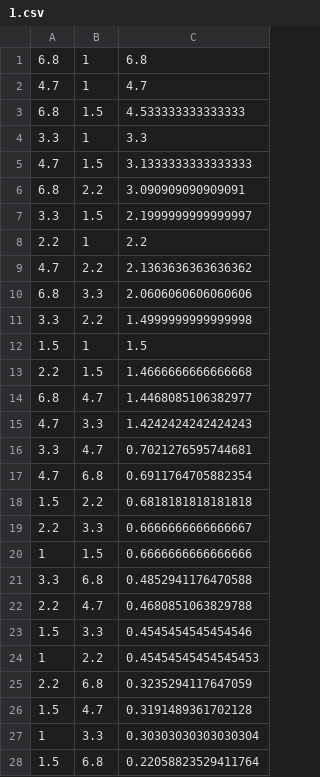
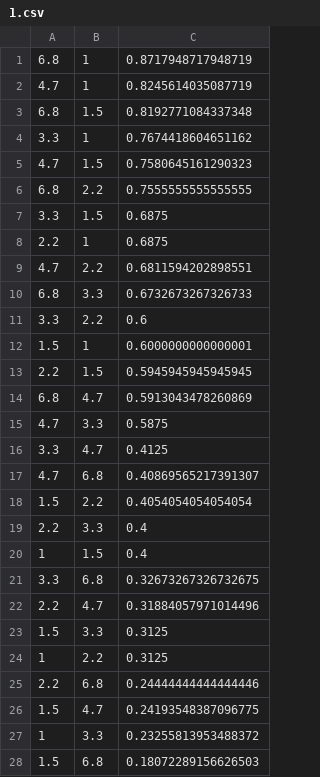
Before and after one commit to HamsterAPig/ResistanceRatioCalculation, a CSV file: res/1.csv, drawn as a sheet; only a part is shown; the diff covers the shown part only.

```diff
--- a/res/1.csv
+++ b/res/1.csv
@@ -1,28 +1,28 @@
-6.8,1,6.8
-4.7,1,4.7
-6.8,1.5,4.533333333333333
-3.3,1,3.3
-4.7,1.5,3.1333333333333333
-6.8,2.2,3.090909090909091
-3.3,1.5,2.1999999999999997
-2.2,1,2.2
-4.7,2.2,2.1363636363636362
-6.8,3.3,2.0606060606060606
-3.3,2.2,1.4999999999999998
-1.5,1,1.5
-2.2,1.5,1.4666666666666668
-6.8,4.7,1.4468085106382977
-4.7,3.3,1.4242424242424243
-3.3,4.7,0.7021276595744681
-4.7,6.8,0.6911764705882354
-1.5,2.2,0.6818181818181818
-2.2,3.3,0.6666666666666667
-1,1.5,0.6666666666666666
-3.3,6.8,0.4852941176470588
-2.2,4.7,0.4680851063829788
-1.5,3.3,0.4545454545454546
-1,2.2,0.45454545454545453
-2.2,6.8,0.3235294117647059
-1.5,4.7,0.3191489361702128
-1,3.3,0.30303030303030304
-1.5,6.8,0.22058823529411764
+6.8,1,0.8717948717948719
+4.7,1,0.8245614035087719
+6.8,1.5,0.8192771084337348
+3.3,1,0.7674418604651162
+4.7,1.5,0.7580645161290323
+6.8,2.2,0.7555555555555555
+3.3,1.5,0.6875
+2.2,1,0.6875
+4.7,2.2,0.6811594202898551
+6.8,3.3,0.6732673267326733
+3.3,2.2,0.6
+1.5,1,0.6000000000000001
+2.2,1.5,0.5945945945945945
+6.8,4.7,0.5913043478260869
+4.7,3.3,0.5875
+3.3,4.7,0.4125
+4.7,6.8,0.40869565217391307
+1.5,2.2,0.4054054054054054
+2.2,3.3,0.4
+1,1.5,0.4
+3.3,6.8,0.32673267326732675
+2.2,4.7,0.31884057971014496
+1.5,3.3,0.3125
+1,2.2,0.3125
+2.2,6.8,0.24444444444444446
+1.5,4.7,0.24193548387096775
+1,3.3,0.23255813953488372
+1.5,6.8,0.18072289156626503
```
Also changed, not shown: 2 edited cells elsewhere in this file, res/2.csv, res/3.csv, 4 other files.
